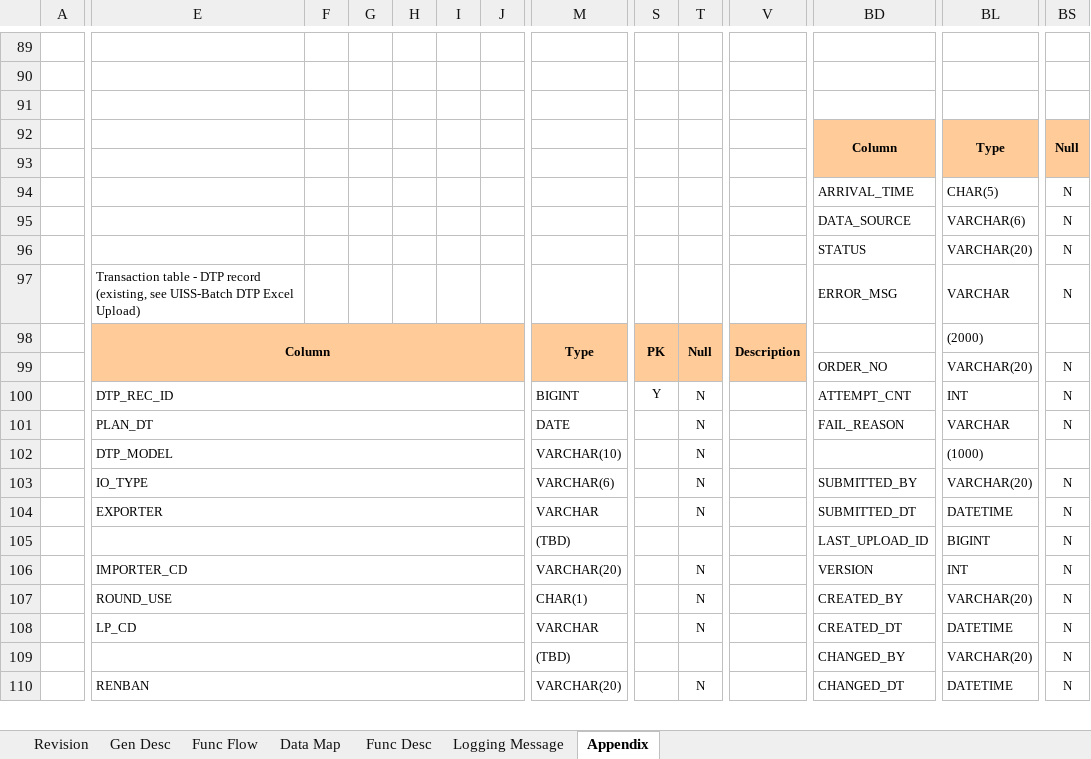
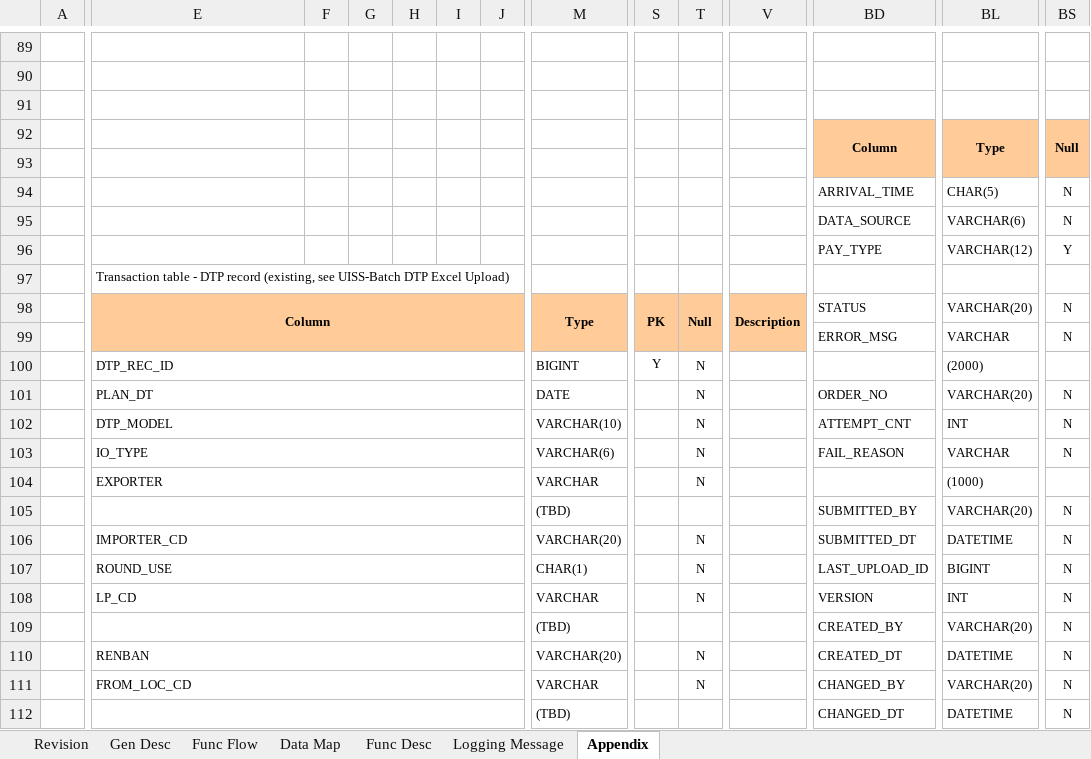
Before and after one commit to santo-san/tc-pbr, an Excel workbook: docs/uiss/UISS_Batch_DTP_Switching.xlsx, sheet Appendix, drawn as a sheet; only a part is shown, gaps mark what is left out; values as stored, in another font and other column widths than the file's, no borders; charts and pictures not drawn; removed rows and columns are numbered as before the commit, all else as after; rows hold the shown columns only; the diff covers the shown part only; the diff names each change by its address in the sheet, - before the commit and + after, or states it on an @@ line.

```diff
--- a/docs/uiss/UISS_Batch_DTP_Switching.xlsx (sheet Appendix)
+++ b/docs/uiss/UISS_Batch_DTP_Switching.xlsx (sheet Appendix)
-row 96:  |  |  |  |  |  |  |  |  |  |  | STATUS | VARCHAR(20) | N
+row 96:  |  |  |  |  |  |  |  |  |  |  | PAY_TYPE | VARCHAR(12) | Y
+row 97:  | Transaction table - DTP record (existing, see UISS-Batch DTP Excel Upload)
+row 98:  | Column |  |  |  |  |  | Type | PK | Null | Description | STATUS | VARCHAR(20) | N
-E99: Transaction table - DTP record (existing, see UISS-Batch DTP Excel Upload)
+E99: (empty)
-E99:V99 fill: none
+E99:V99 fill: #FFCC99
-row 98:  | Column |  |  |  |  |  | Type | PK | Null | Description |  | (2000)
-row 99:  |  |  |  |  |  |  |  |  |  |  | ORDER_NO | VARCHAR(20) | N
-BD100: ATTEMPT_CNT
+BD100: (empty)
-BL100: INT
+BL100: (2000)
-BS100: N
+BS100: (empty)
-BD101: FAIL_REASON
+BD101: ORDER_NO
-BL101: VARCHAR
+BL101: VARCHAR(20)
-BD102: (empty)
+BD102: ATTEMPT_CNT
-BL102: (1000)
+BL102: INT
-BS102: (empty)
+BS102: N
-BD103: SUBMITTED_BY
+BD103: FAIL_REASON
-BL103: VARCHAR(20)
+BL103: VARCHAR
+row 104:  | EXPORTER |  |  |  |  |  | VARCHAR |  | N |  |  | (1000)
+row 105:  |  |  |  |  |  |  | (TBD) |  |  |  | SUBMITTED_BY | VARCHAR(20) | N
-E106: EXPORTER
+E106: IMPORTER_CD
-M106: VARCHAR
+M106: VARCHAR(20)
-row 105:  |  |  |  |  |  |  | (TBD) |  |  |  | LAST_UPLOAD_ID | BIGINT | N
-row 106:  | IMPORTER_CD |  |  |  |  |  | VARCHAR(20) |  | N |  | VERSION | INT | N
-BD107: CREATED_BY
+BD107: LAST_UPLOAD_ID
-BL107: VARCHAR(20)
+BL107: BIGINT
-BD108: CREATED_DT
+BD108: VERSION
-BL108: DATETIME
+BL108: INT
-BD109: CHANGED_BY
+BD109: CREATED_BY
-BD110: CHANGED_DT
+BD110: CREATED_DT
+row 111:  | FROM_LOC_CD |  |  |  |  |  | VARCHAR |  | N |  | CHANGED_BY | VARCHAR(20) | N
+row 112:  |  |  |  |  |  |  | (TBD) |  |  |  | CHANGED_DT | DATETIME | N
```
Also changed, not shown: 4 added rows, 4 removed rows, 24 edited cells and cell formats elsewhere in this sheet, sheet Data Map, sheet Revision, docs/uiss/UISS_Batch_DTP_Excel_Upload.xlsx, docs/uiss/UISS_Batch_DTP_Queue_Processing.xlsx, 46 other files.
